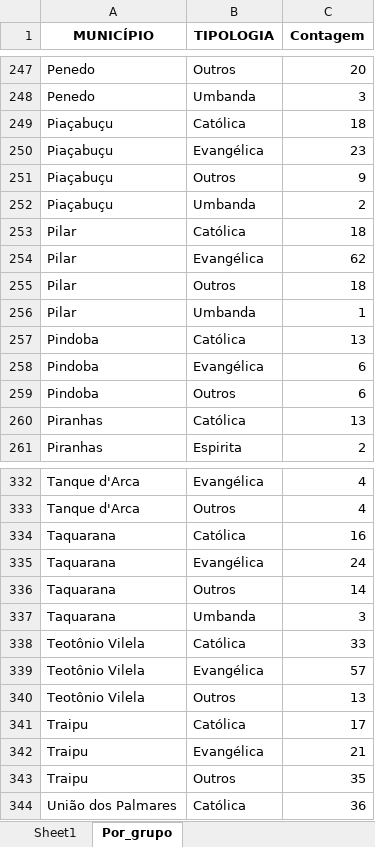
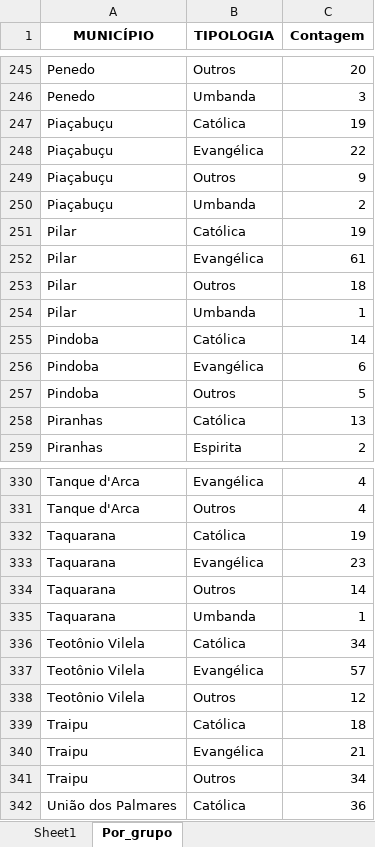
Before and after one commit to Falkzera/Edificacoes_Religiosas, an Excel workbook: Edificacoes_Religiosas_AL.xlsx, sheet Por_grupo, drawn as a sheet; only a part is shown, gaps mark what is left out; values as stored, in another font and other column widths than the file's, no borders; addresses are those after the commit; the diff covers the shown part only; the diff names each change by its address in the sheet, - before the commit and + after, or states it on an @@ line.

```diff
--- a/Edificacoes_Religiosas_AL.xlsx (sheet Por_grupo)
+++ b/Edificacoes_Religiosas_AL.xlsx (sheet Por_grupo)
-C247 (Contagem): 18
+C247 (Contagem): 19
-C248 (Contagem): 23
+C248 (Contagem): 22
-C251 (Contagem): 18
+C251 (Contagem): 19
-C252 (Contagem): 62
+C252 (Contagem): 61
-C255 (Contagem): 13
+C255 (Contagem): 14
-C257 (Contagem): 6
+C257 (Contagem): 5
-C332 (Contagem): 16
+C332 (Contagem): 19
-C333 (Contagem): 24
+C333 (Contagem): 23
-C335 (Contagem): 3
+C335 (Contagem): 1
-C336 (Contagem): 33
+C336 (Contagem): 34
-C338 (Contagem): 13
+C338 (Contagem): 12
-C339 (Contagem): 17
+C339 (Contagem): 18
-C341 (Contagem): 35
+C341 (Contagem): 34
```
Also changed, not shown: 2 removed rows and 37 edited cells elsewhere in this sheet, sheet Sheet1, 5 other files.
